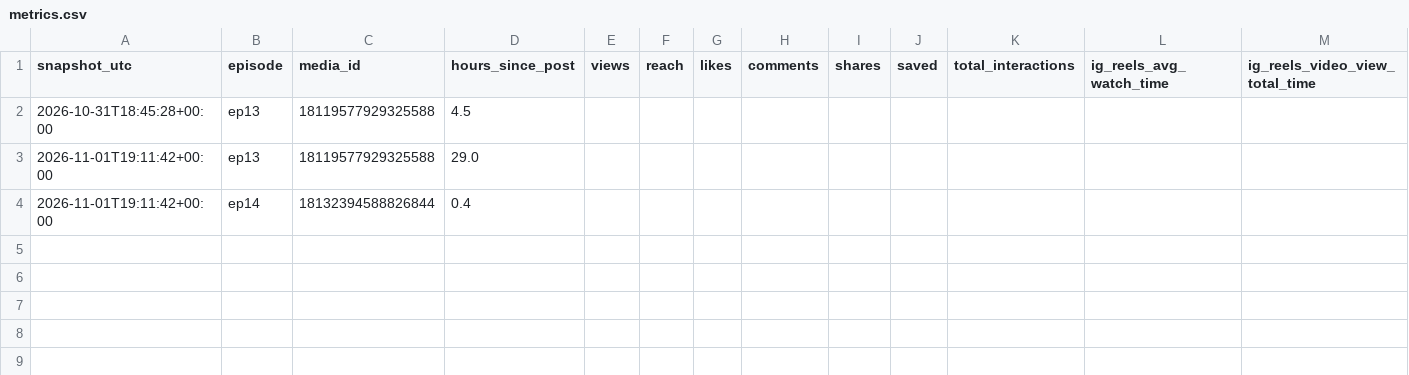
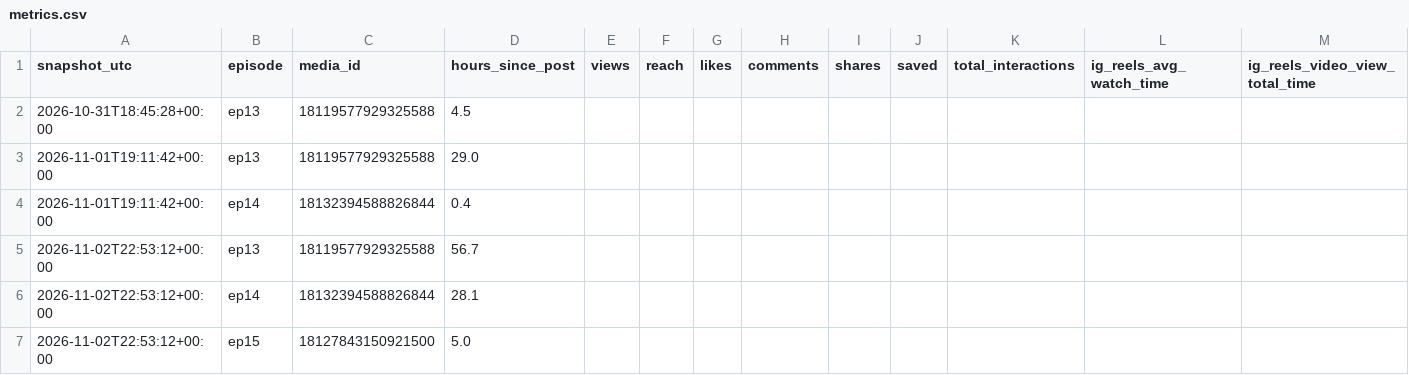
Before and after one commit to twixt7-sys/sandbox, a CSV file: posting/metrics.csv, drawn as a sheet; only a part is shown; rows hold the shown columns only; the diff names each change by its address in the sheet, - before the commit and + after, or states it on an @@ line.

```diff
--- a/posting/metrics.csv
+++ b/posting/metrics.csv
+row 5: 2026-11-02T22:53:12+00:00 | ep13 | 18119577929325588 | 56.7
+row 6: 2026-11-02T22:53:12+00:00 | ep14 | 18132394588826844 | 28.1
+row 7: 2026-11-02T22:53:12+00:00 | ep15 | 18127843150921500 | 5.0
```
Also changed, not shown: 1 other file.
